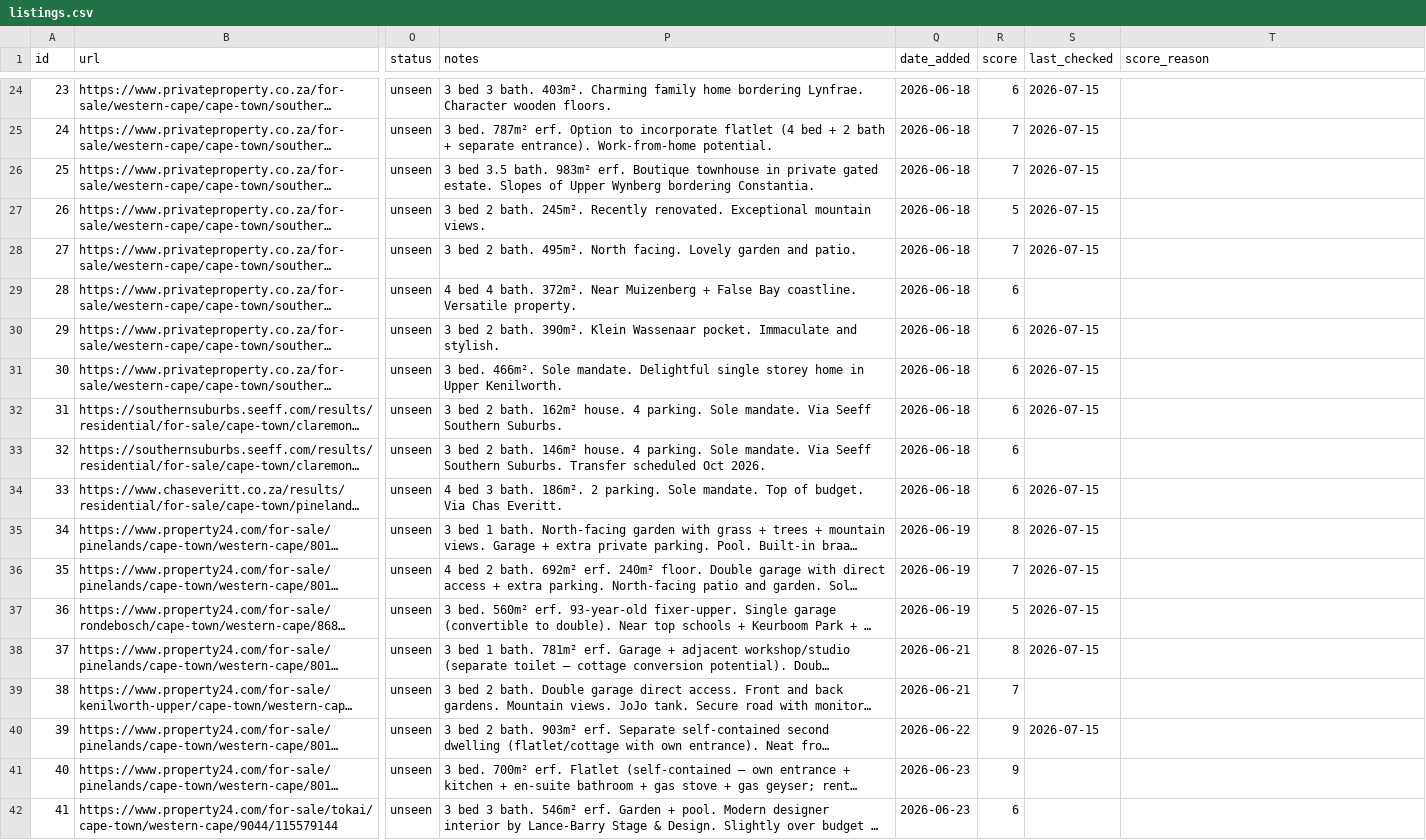
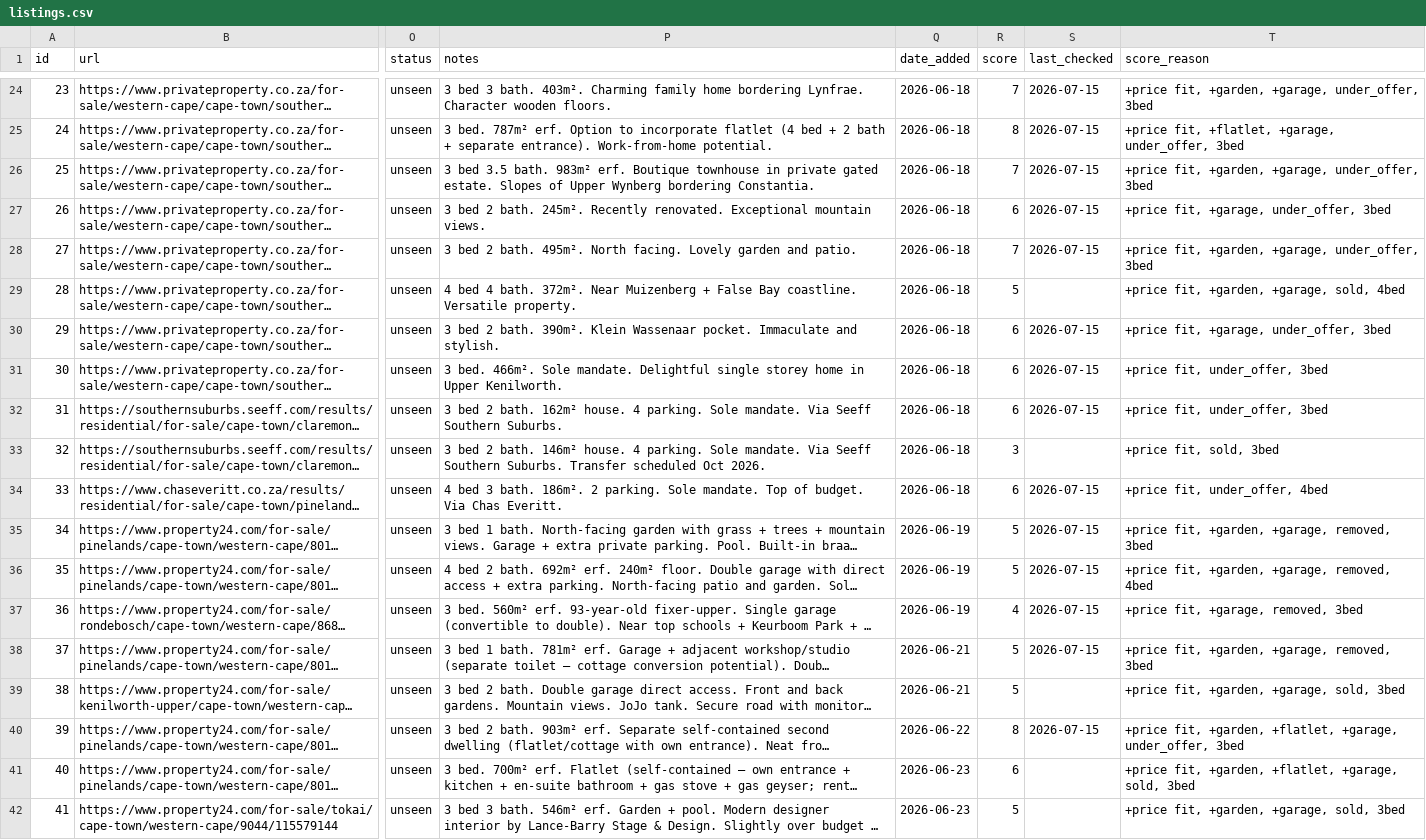
Before and after one commit to system123/house-search, a CSV file: listings.csv, drawn as a sheet; only a part is shown, gaps mark what is left out; long unchanged cells end in …; the diff covers the shown part only; the diff names each change by its address in the sheet, - before the commit and + after, or states it on an @@ line.

```diff
--- a/listings.csv
+++ b/listings.csv
-R24 (score): 6
+R24 (score): 7
-T24 (score_reason): (empty)
+T24 (score_reason): +price fit, +garden, +garage, under_offer, 3bed
-R25 (score): 7
+R25 (score): 8
-T25 (score_reason): (empty)
+T25 (score_reason): +price fit, +flatlet, +garage, under_offer, 3bed
-T26 (score_reason): (empty)
+T26 (score_reason): +price fit, +garden, +garage, under_offer, 3bed
-R27 (score): 5
+R27 (score): 6
-T27 (score_reason): (empty)
+T27 (score_reason): +price fit, +garage, under_offer, 3bed
-T28 (score_reason): (empty)
+T28 (score_reason): +price fit, +garden, +garage, under_offer, 3bed
-R29 (score): 6
+R29 (score): 5
-T29 (score_reason): (empty)
+T29 (score_reason): +price fit, +garden, +garage, sold, 4bed
-T30 (score_reason): (empty)
+T30 (score_reason): +price fit, +garage, under_offer, 3bed
-T31:T32 (score_reason): (empty)
+T31:T32 (score_reason): +price fit, under_offer, 3bed
-R33 (score): 6
+R33 (score): 3
-T33 (score_reason): (empty)
+T33 (score_reason): +price fit, sold, 3bed
-T34 (score_reason): (empty)
+T34 (score_reason): +price fit, under_offer, 4bed
-R35 (score): 8
+R35 (score): 5
-T35 (score_reason): (empty)
+T35 (score_reason): +price fit, +garden, +garage, removed, 3bed
-R36 (score): 7
+R36 (score): 5
-T36 (score_reason): (empty)
+T36 (score_reason): +price fit, +garden, +garage, removed, 4bed
-R37 (score): 5
+R37 (score): 4
-T37 (score_reason): (empty)
+T37 (score_reason): +price fit, +garage, removed, 3bed
-R38 (score): 8
+R38 (score): 5
-T38 (score_reason): (empty)
+T38 (score_reason): +price fit, +garden, +garage, removed, 3bed
-R39 (score): 7
+R39 (score): 5
-T39 (score_reason): (empty)
+T39 (score_reason): +price fit, +garden, +garage, sold, 3bed
-R40 (score): 9
+R40 (score): 8
-T40 (score_reason): (empty)
+T40 (score_reason): +price fit, +garden, +flatlet, +garage, under_offer, 3bed
-R41 (score): 9
+R41 (score): 6
-T41 (score_reason): (empty)
+T41 (score_reason): +price fit, +garden, +flatlet, +garage, sold, 3bed
-R42 (score): 6
+R42 (score): 5
-T42 (score_reason): (empty)
+T42 (score_reason): +price fit, +garden, +garage, sold, 3bed
```
Also changed, not shown: 87 edited cells elsewhere in this file, 1 other file.
